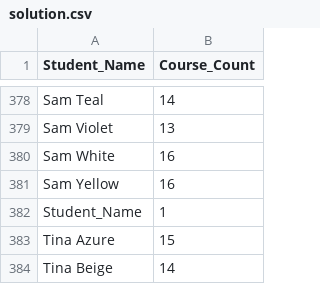
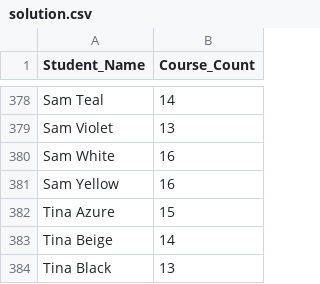
Before and after one commit to austral-prog/programacion-2-tp-university-prog-2-university-template, a CSV file: src/main/resources/solution.csv, drawn as a sheet; only a part is shown, gaps mark what is left out; the shorter side is filled out with more unchanged rows.

```diff
--- a/src/main/resources/solution.csv
+++ b/src/main/resources/solution.csv
@@ -381,3 +381,2 @@ Sam White,16
 Sam Yellow,16
-Student_Name,1
 Tina Azure,15
```
Also changed, not shown: 32 other files.
